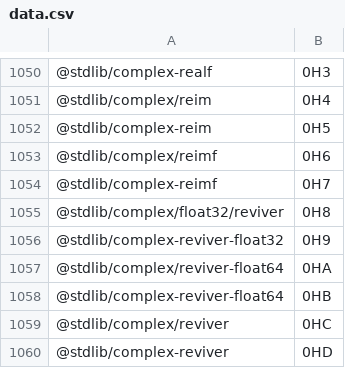
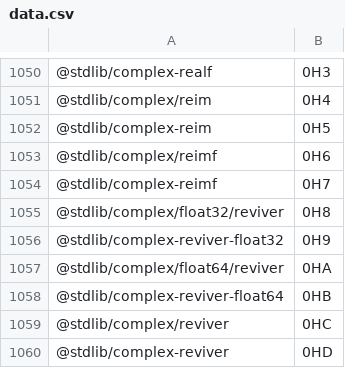
Before and after one commit to stdlib-js/error-tools-pkg2id, a CSV file: data/data.csv, drawn as a sheet; only a part is shown, gaps mark what is left out.

```diff
--- a/data/data.csv
+++ b/data/data.csv
@@ -1056,3 +1056,3 @@
 "@stdlib/complex-reviver-float32",0H9
-"@stdlib/complex/reviver-float64",0HA
+"@stdlib/complex/float64/reviver",0HA
 "@stdlib/complex-reviver-float64",0HB
```
Also changed, not shown: 3 other files.
